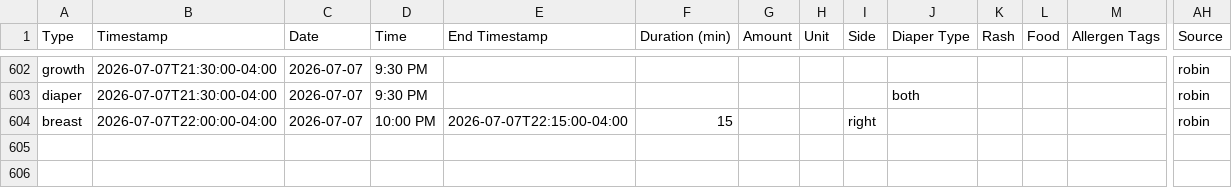
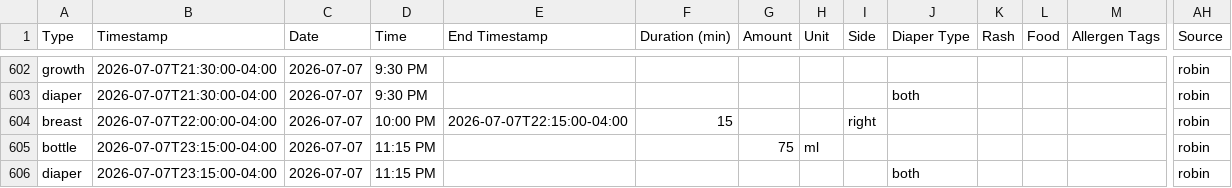
Before and after one commit to mjkavs99/vienna-tracker, a CSV file: data.csv, drawn as a sheet; only a part is shown, gaps mark what is left out; rows hold the shown columns only; the diff names each change by its address in the sheet, - before the commit and + after, or states it on an @@ line.

Commit message:
Update data.csv from Vienna dashboard

```diff
--- a/data.csv
+++ b/data.csv
+row 605: bottle | 2026-07-07T23:15:00-04:00 | 2026-07-07 | 11:15 PM |  |  | 75 | ml |  |  |  |  |  | robin
+row 606: diaper | 2026-07-07T23:15:00-04:00 | 2026-07-07 | 11:15 PM |  |  |  |  |  | both |  |  |  | robin
```
